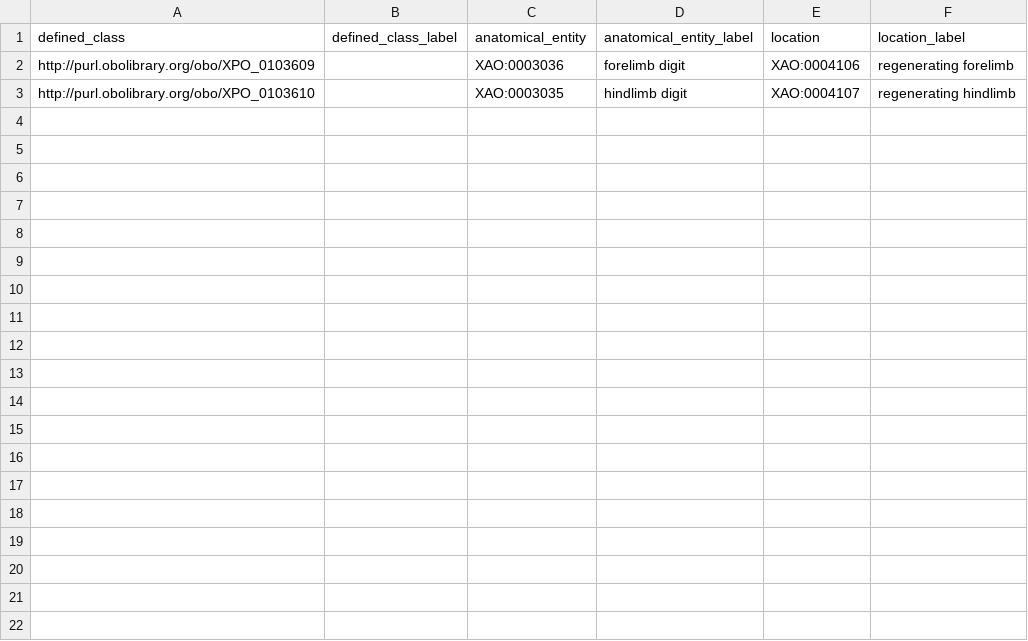
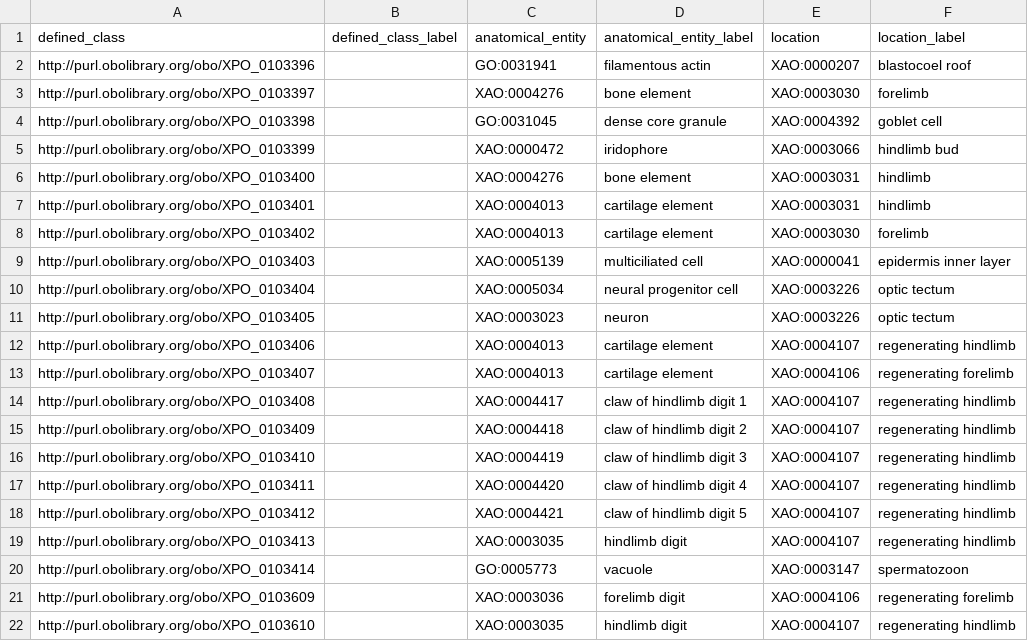
Before and after one commit to obophenotype/xenopus-phenotype-ontology, a TSV file: src/patterns/data/manual/abnormallyIncreasedNumberOfAnatomicalEntityInLocation.tsv, drawn as a sheet; the diff names each change by its address in the sheet, - before the commit and + after, or states it on an @@ line.

Commit message:
Rename TSV files and move them to manual directory.

```diff
--- a/src/patterns/data/manual/abnormallyIncreasedNumberOfAnatomicalEntityInLocation.tsv
+++ b/src/patterns/data/manual/abnormallyIncreasedNumberOfAnatomicalEntityInLocation.tsv
+row 2: http://purl.obolibrary.org/obo/XPO_0103396 |  | GO:0031941 | filamentous actin | XAO:0000207 | blastocoel roof
+row 3: http://purl.obolibrary.org/obo/XPO_0103397 |  | XAO:0004276 | bone element | XAO:0003030 | forelimb
+row 4: http://purl.obolibrary.org/obo/XPO_0103398 |  | GO:0031045 | dense core granule | XAO:0004392 | goblet cell
+row 5: http://purl.obolibrary.org/obo/XPO_0103399 |  | XAO:0000472 | iridophore | XAO:0003066 | hindlimb bud
+row 6: http://purl.obolibrary.org/obo/XPO_0103400 |  | XAO:0004276 | bone element | XAO:0003031 | hindlimb
+row 7: http://purl.obolibrary.org/obo/XPO_0103401 |  | XAO:0004013 | cartilage element | XAO:0003031 | hindlimb
+row 8: http://purl.obolibrary.org/obo/XPO_0103402 |  | XAO:0004013 | cartilage element | XAO:0003030 | forelimb
+row 9: http://purl.obolibrary.org/obo/XPO_0103403 |  | XAO:0005139 | multiciliated cell | XAO:0000041 | epidermis inner layer
+row 10: http://purl.obolibrary.org/obo/XPO_0103404 |  | XAO:0005034 | neural progenitor cell | XAO:0003226 | optic tectum
+row 11: http://purl.obolibrary.org/obo/XPO_0103405 |  | XAO:0003023 | neuron | XAO:0003226 | optic tectum
+row 12: http://purl.obolibrary.org/obo/XPO_0103406 |  | XAO:0004013 | cartilage element | XAO:0004107 | regenerating hindlimb
+row 13: http://purl.obolibrary.org/obo/XPO_0103407 |  | XAO:0004013 | cartilage element | XAO:0004106 | regenerating forelimb
+row 14: http://purl.obolibrary.org/obo/XPO_0103408 |  | XAO:0004417 | claw of hindlimb digit 1 | XAO:0004107 | regenerating hindlimb
+row 15: http://purl.obolibrary.org/obo/XPO_0103409 |  | XAO:0004418 | claw of hindlimb digit 2 | XAO:0004107 | regenerating hindlimb
+row 16: http://purl.obolibrary.org/obo/XPO_0103410 |  | XAO:0004419 | claw of hindlimb digit 3 | XAO:0004107 | regenerating hindlimb
+row 17: http://purl.obolibrary.org/obo/XPO_0103411 |  | XAO:0004420 | claw of hindlimb digit 4 | XAO:0004107 | regenerating hindlimb
+row 18: http://purl.obolibrary.org/obo/XPO_0103412 |  | XAO:0004421 | claw of hindlimb digit 5 | XAO:0004107 | regenerating hindlimb
+row 19: http://purl.obolibrary.org/obo/XPO_0103413 |  | XAO:0003035 | hindlimb digit | XAO:0004107 | regenerating hindlimb
+row 20: http://purl.obolibrary.org/obo/XPO_0103414 |  | GO:0005773 | vacuole | XAO:0003147 | spermatozoon
```
Also changed, not shown: src/patterns/data/manual/abnormallyDecreasedNumberOfAnatomicalEntity.tsv, src/patterns/data/manual/abnormallyDecreasedNumberOfAnatomicalEntityInLocation.tsv, 2 other files.
